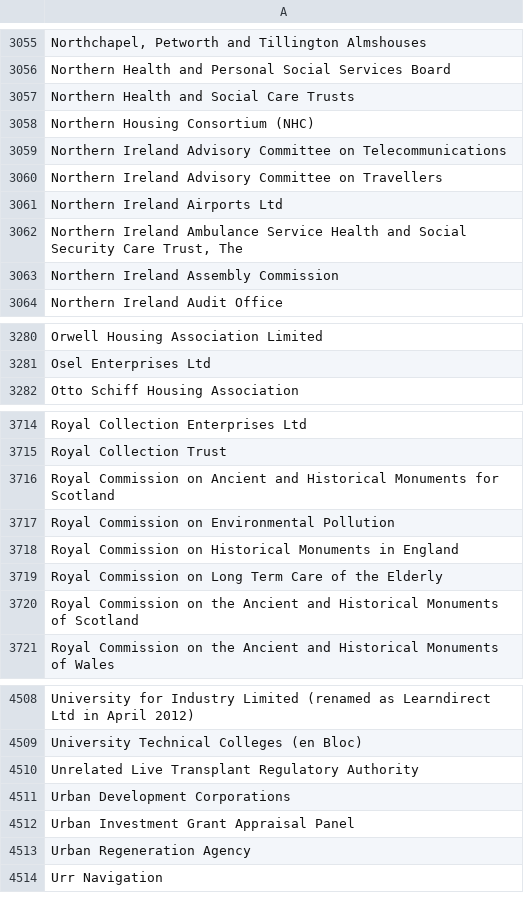
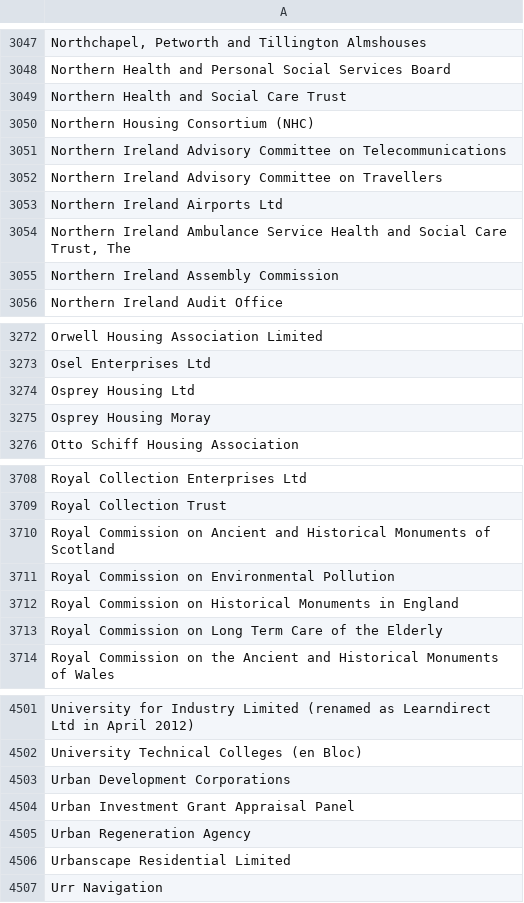
Before and after one commit to openregister/government-organisation-data, a TSV file: lists/ons-public-sector-classification/list.tsv, drawn as a sheet; only a part is shown, gaps mark what is left out; the diff covers the shown part only.

```diff
--- a/lists/ons-public-sector-classification/list.tsv
+++ b/lists/ons-public-sector-classification/list.tsv
@@ -3056,3 +3048,3 @@ Northchapel, Petworth and Tillington Almshouses
 Northern Health and Personal Social Services Board
-Northern Health and Social Care Trusts
+Northern Health and Social Care Trust
 Northern Housing Consortium (NHC)
@@ -3061,3 +3053,3 @@ Northern Ireland Advisory Committee on Travellers
 Northern Ireland Airports Ltd
-Northern Ireland Ambulance Service Health and Social Security Care Trust, The
+Northern Ireland Ambulance Service Health and Social Care Trust, The
 Northern Ireland Assembly Commission
@@ -3281,2 +3273,4 @@ Orwell Housing Association Limited
 Osel Enterprises Ltd
+Osprey Housing Ltd
+Osprey Housing Moray
 Otto Schiff Housing Association
@@ -3715,3 +3709,3 @@ Royal Collection Enterprises Ltd
 Royal Collection Trust
-Royal Commission on Ancient and Historical Monuments for Scotland
+Royal Commission on Ancient and Historical Monuments of Scotland
 Royal Commission on Environmental Pollution
@@ -3719,3 +3713,2 @@ Royal Commission on Historical Monuments in England
 Royal Commission on Long Term Care of the Elderly
-Royal Commission on the Ancient and Historical Monuments of Scotland
 Royal Commission on the Ancient and Historical Monuments of Wales
@@ -4509,3 +4502,2 @@ University for Industry Limited (renamed as Learndirect Ltd in April 2012)
 University Technical Colleges (en Bloc)
-Unrelated Live Transplant Regulatory Authority
 Urban Development Corporations
@@ -4513,2 +4505,3 @@ Urban Investment Grant Appraisal Panel
 Urban Regeneration Agency
+Urbanscape Residential Limited
 Urr Navigation
```
Also changed, not shown: 26 added rows, 38 removed rows, 2 moved rows and 58 edited cells elsewhere in this file, 2 other files.
